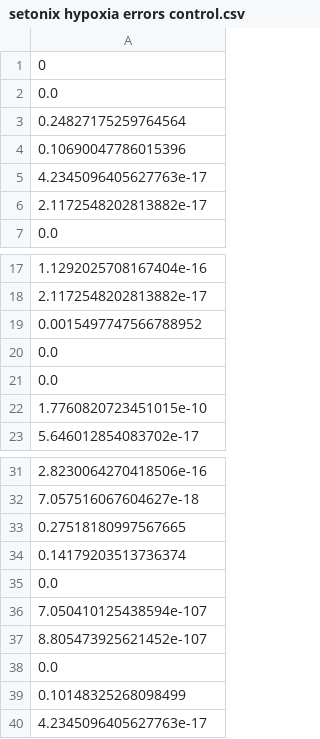
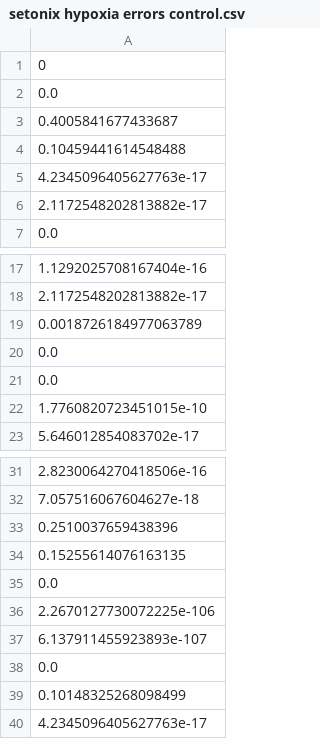
Before and after one commit to AllisonNg067/HypoxiaCode, a CSV file: setonix hypoxia errors control.csv, drawn as a sheet; only a part is shown, gaps mark what is left out.

```diff
--- a/setonix hypoxia errors control.csv
+++ b/setonix hypoxia errors control.csv
@@ -2,4 +2,4 @@
 0.0
-0.24827175259764564
-0.10690047786015396
+0.4005841677433687
+0.10459441614548488
 4.2345096405627763e-17
@@ -18,3 +18,3 @@
 2.1172548202813882e-17
-0.0015497747566788952
+0.0018726184977063789
 0.0
@@ -32,7 +32,7 @@
 7.057516067604627e-18
-0.27518180997567665
-0.14179203513736374
+0.2510037659438396
+0.15255614076163135
 0.0
-7.050410125438594e-107
-8.805473925621452e-107
+2.2670127730072225e-106
+6.137911455923893e-107
 0.0
```
Also changed, not shown: setonix hypoxia best parameters control.csv, setonix hypoxia means control.csv, 28 other files.
